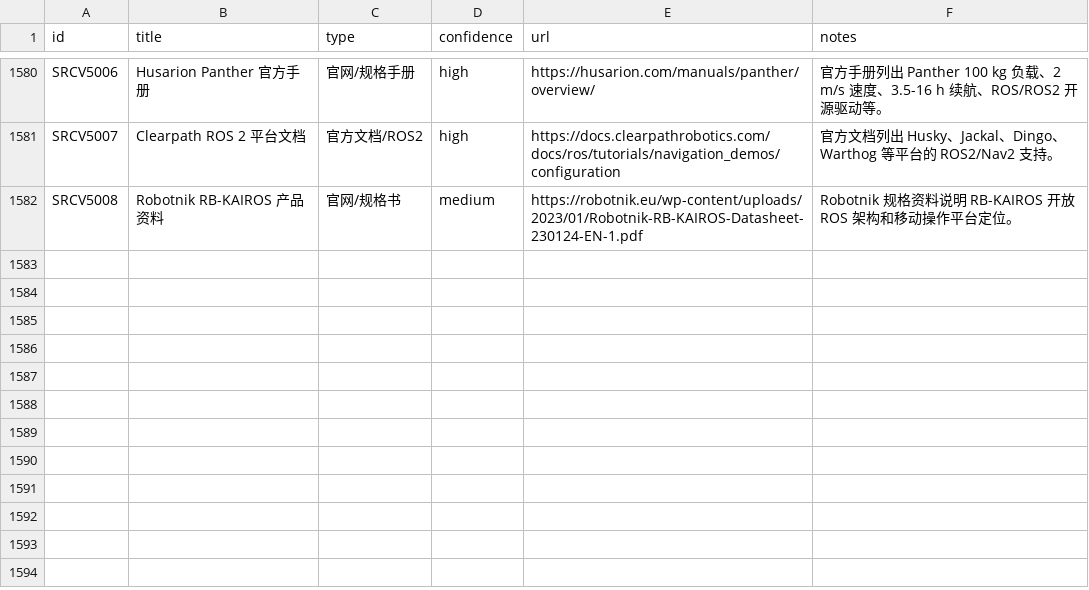
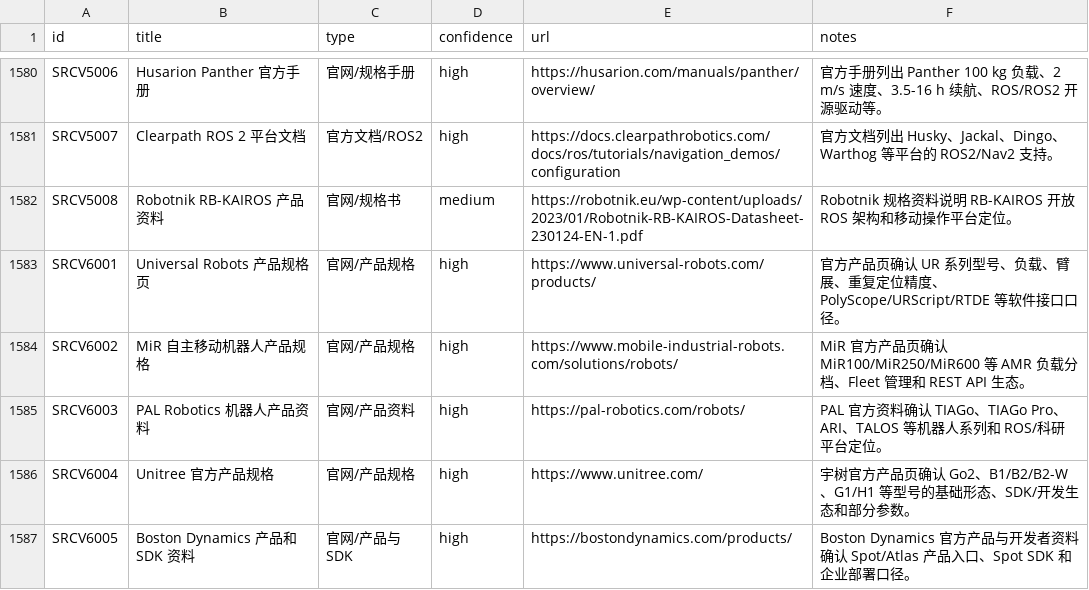
Before and after one commit to neardws/robot-procurement-research, a CSV file: outputs/来源追踪-v2.csv, drawn as a sheet; only a part is shown, gaps mark what is left out; the diff names each change by its address in the sheet, - before the commit and + after, or states it on an @@ line.

```diff
--- a/outputs/来源追踪-v2.csv
+++ b/outputs/来源追踪-v2.csv
+row 1583: SRCV6001 | Universal Robots 产品规格页 | 官网/产品规格 | high | https://www.universal-robots.com/products/ | 官方产品页确认 UR 系列型号、负载、臂展、重复定位精度、PolyScope/URScript/RTDE 等软件接口口径。
+row 1584: SRCV6002 | MiR 自主移动机器人产品规格 | 官网/产品规格 | high | https://www.mobile-industrial-robots.com/solutions/robots/ | MiR 官方产品页确认 MiR100/MiR250/MiR600 等 AMR 负载分档、Fleet 管理和 REST API 生态。
+row 1585: SRCV6003 | PAL Robotics 机器人产品资料 | 官网/产品资料 | high | https://pal-robotics.com/robots/ | PAL 官方资料确认 TIAGo、TIAGo Pro、ARI、TALOS 等机器人系列和 ROS/科研平台定位。
+row 1586: SRCV6004 | Unitree 官方产品规格 | 官网/产品规格 | high | https://www.unitree.com/ | 宇树官方产品页确认 Go2、B1/B2/B2-W、G1/H1 等型号的基础形态、SDK/开发生态和部分参数。
+row 1587: SRCV6005 | Boston Dynamics 产品和 SDK 资料 | 官网/产品与 SDK | high | https://bostondynamics.com/products/ | Boston Dynamics 官方产品与开发者资料确认 Spot/Atlas 产品入口、Spot SDK 和企业部署口径。
```
Also changed, not shown: 4 other files.
